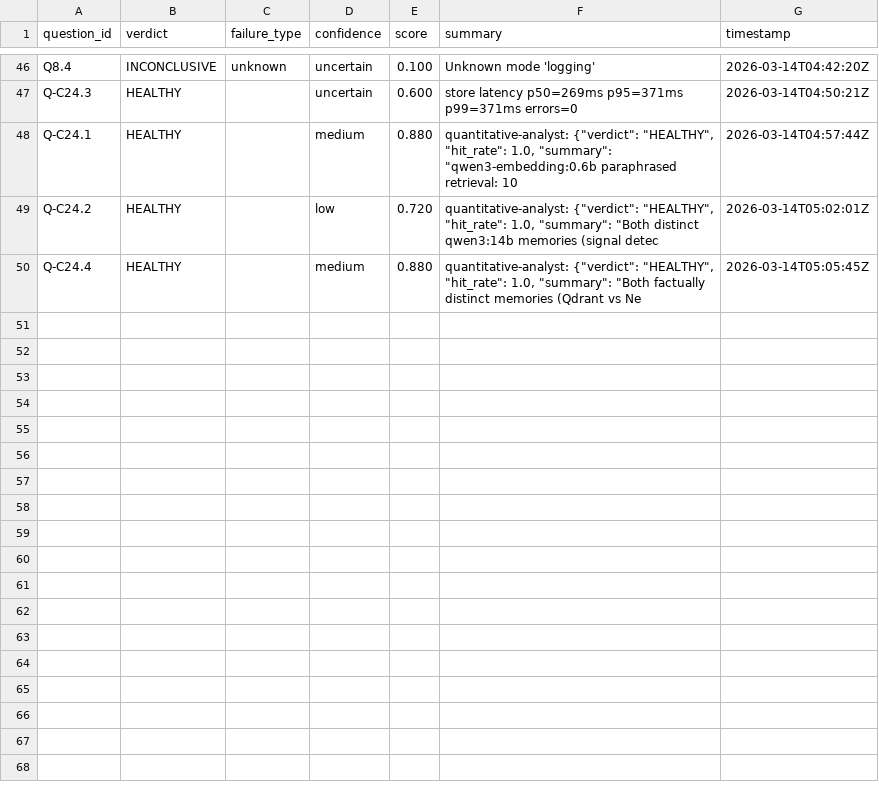
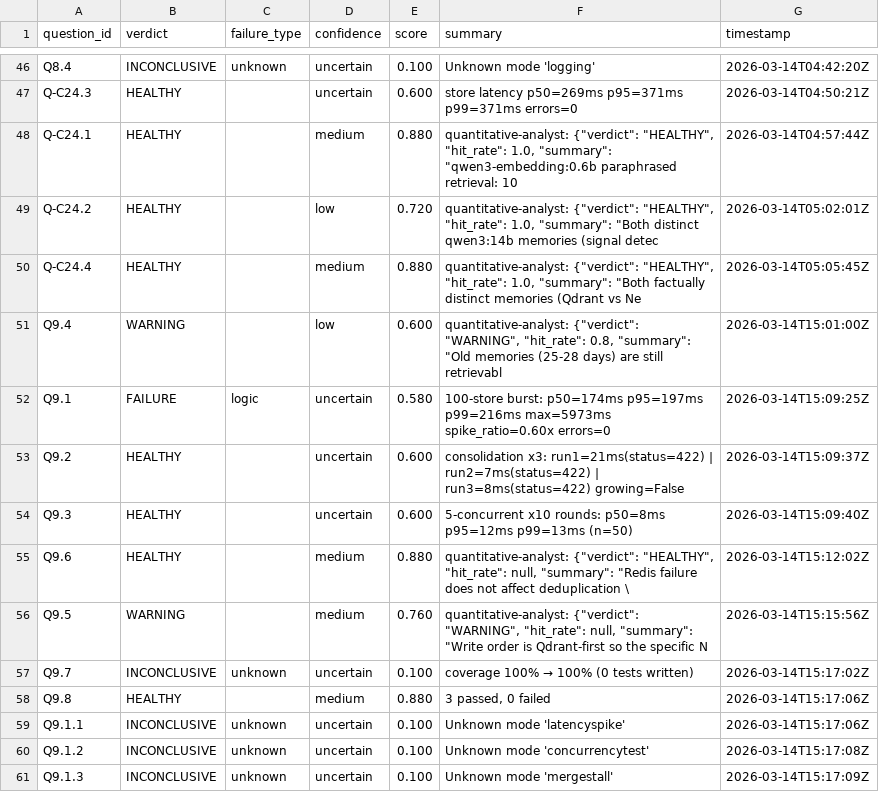
Before and after one commit to Nerfherder16/BrickLayer, a TSV file: projects/recall/results.tsv, drawn as a sheet; only a part is shown, gaps mark what is left out.

```diff
--- a/projects/recall/results.tsv
+++ b/projects/recall/results.tsv
@@ -50 +50,12 @@ Q-C24.2	HEALTHY		low	0.720	quantitative-analyst: {"verdict": "HEALTHY", "hit_rat
 Q-C24.4	HEALTHY		medium	0.880	quantitative-analyst: {"verdict": "HEALTHY", "hit_rate": 1.0, "summary": "Both factually distinct memories (Qdrant vs Ne	2026-03-14T05:05:45Z
+Q9.4	WARNING		low	0.600	quantitative-analyst: {"verdict": "WARNING", "hit_rate": 0.8, "summary": "Old memories (25-28 days) are still retrievabl	2026-03-14T15:01:00Z
+Q9.1	FAILURE	logic	uncertain	0.580	100-store burst: p50=174ms p95=197ms p99=216ms max=5973ms spike_ratio=0.60x errors=0	2026-03-14T15:09:25Z
+Q9.2	HEALTHY		uncertain	0.600	consolidation x3: run1=21ms(status=422) | run2=7ms(status=422) | run3=8ms(status=422) growing=False	2026-03-14T15:09:37Z
+Q9.3	HEALTHY		uncertain	0.600	5-concurrent x10 rounds: p50=8ms p95=12ms p99=13ms (n=50)	2026-03-14T15:09:40Z
+Q9.6	HEALTHY		medium	0.880	quantitative-analyst: {"verdict": "HEALTHY", "hit_rate": null, "summary": "Redis failure does not affect deduplication \	2026-03-14T15:12:02Z
+Q9.5	WARNING		medium	0.760	quantitative-analyst: {"verdict": "WARNING", "hit_rate": null, "summary": "Write order is Qdrant-first so the specific N	2026-03-14T15:15:56Z
+Q9.7	INCONCLUSIVE	unknown	uncertain	0.100	coverage 100% → 100% (0 tests written)	2026-03-14T15:17:02Z
+Q9.8	HEALTHY		medium	0.880	3 passed, 0 failed	2026-03-14T15:17:06Z
+Q9.1.1	INCONCLUSIVE	unknown	uncertain	0.100	Unknown mode 'latencyspike'	2026-03-14T15:17:06Z
+Q9.1.2	INCONCLUSIVE	unknown	uncertain	0.100	Unknown mode 'concurrencytest'	2026-03-14T15:17:08Z
+Q9.1.3	INCONCLUSIVE	unknown	uncertain	0.100	Unknown mode 'mergestall'	2026-03-14T15:17:09Z
```
Also changed, not shown: 29 other files.
